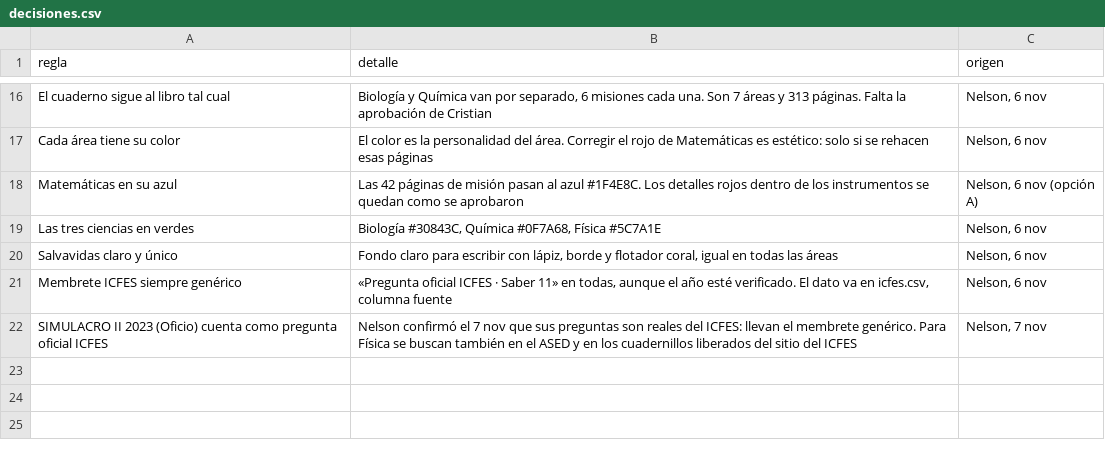
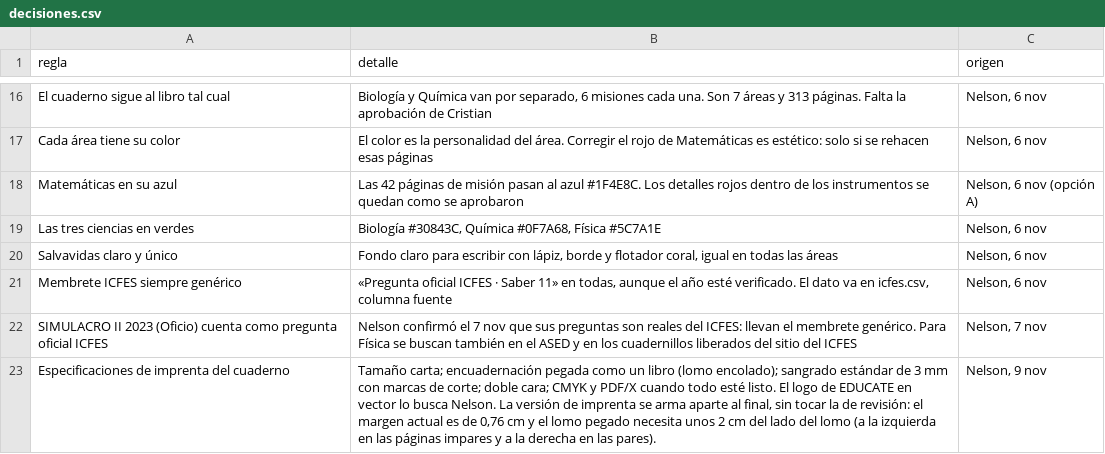
Before and after one commit to nelsongonzalez1608-spec/educate-saber11, a CSV file: tablero/decisiones.csv, drawn as a sheet; only a part is shown, gaps mark what is left out.

```diff
--- a/tablero/decisiones.csv
+++ b/tablero/decisiones.csv
@@ -22 +22,2 @@ Membrete ICFES siempre genérico,"«Pregunta oficial ICFES · Saber 11» en toda
 SIMULACRO II 2023 (Oficio) cuenta como pregunta oficial ICFES,Nelson confirmó el 7 nov que sus preguntas son reales del ICFES: llevan el membrete genérico. Para Física se buscan también en el ASED y en los cuadernillos liberados del sitio del ICFES,"Nelson, 7 nov"
+Especificaciones de imprenta del cuaderno,"Tamaño carta; encuadernación pegada como un libro (lomo encolado); sangrado estándar de 3 mm con marcas de corte; doble cara; CMYK y PDF/X cuando todo esté listo. El logo de EDUCATE en vector lo busca Nelson. La versión de imprenta se arma aparte al final, sin tocar la de revisión: el margen actual es de 0,76 cm y el lomo pegado necesita unos 2 cm del lado del lomo (a la izquierda en las páginas impares y a la derecha en las pares).","Nelson, 9 nov"
```
Also changed, not shown: 2 other files.
